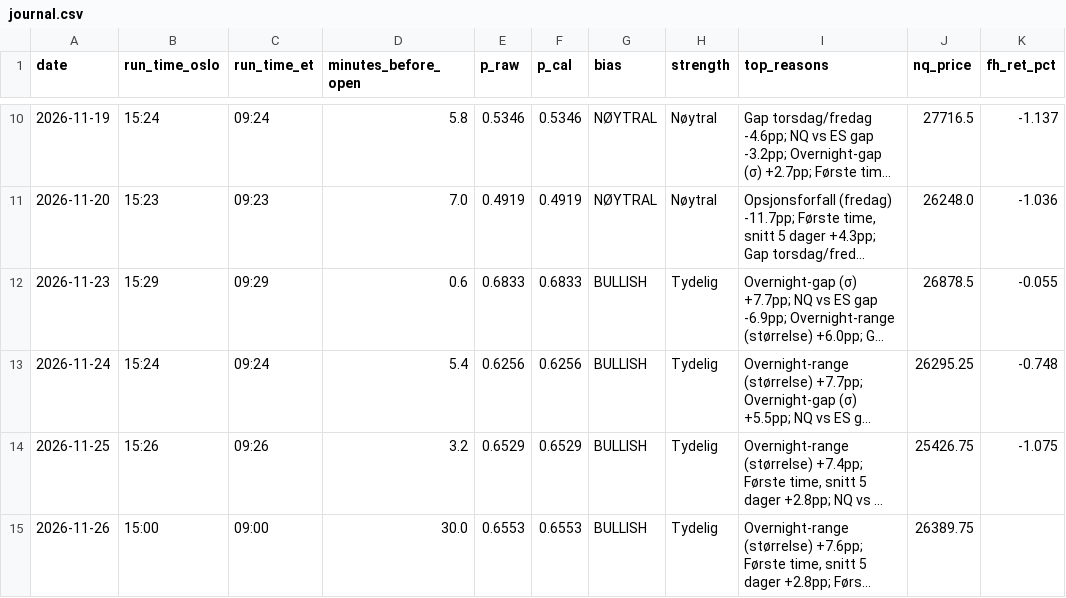
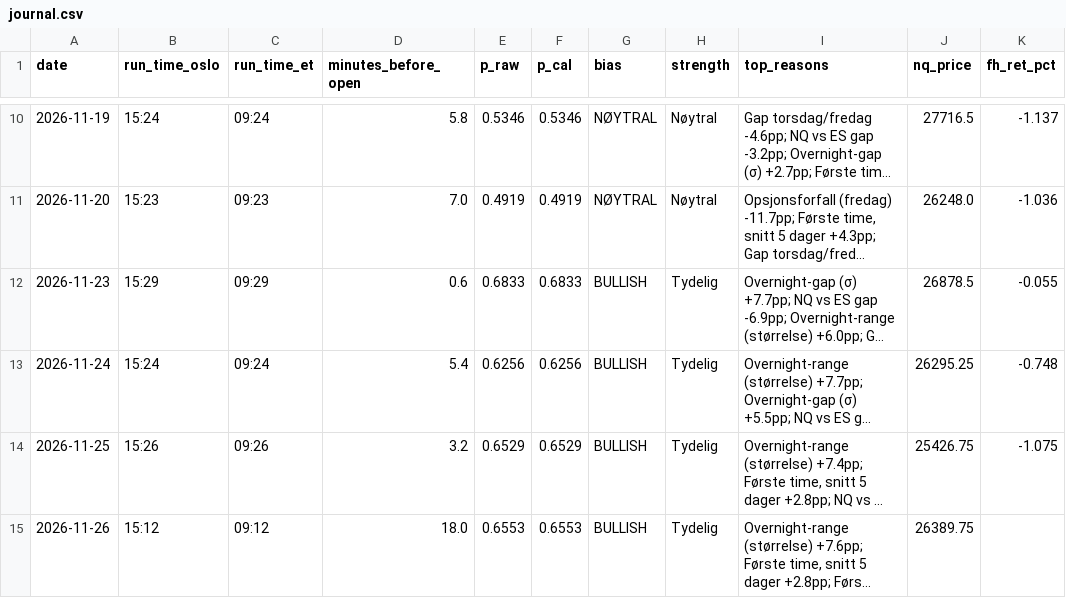
Before and after one commit to 21Matso/nq-bias, a CSV file: data/journal.csv, drawn as a sheet; only a part is shown, gaps mark what is left out; long unchanged cells end in …; the diff names each change by its address in the sheet, - before the commit and + after, or states it on an @@ line.

```diff
--- a/data/journal.csv
+++ b/data/journal.csv
-B15 (run_time_oslo): 15:00
+B15 (run_time_oslo): 15:12
-C15 (run_time_et): 09:00
+C15 (run_time_et): 09:12
-D15 (minutes_before_open): 30.0
+D15 (minutes_before_open): 18.0
```
Also changed, not shown: 1 other file.
